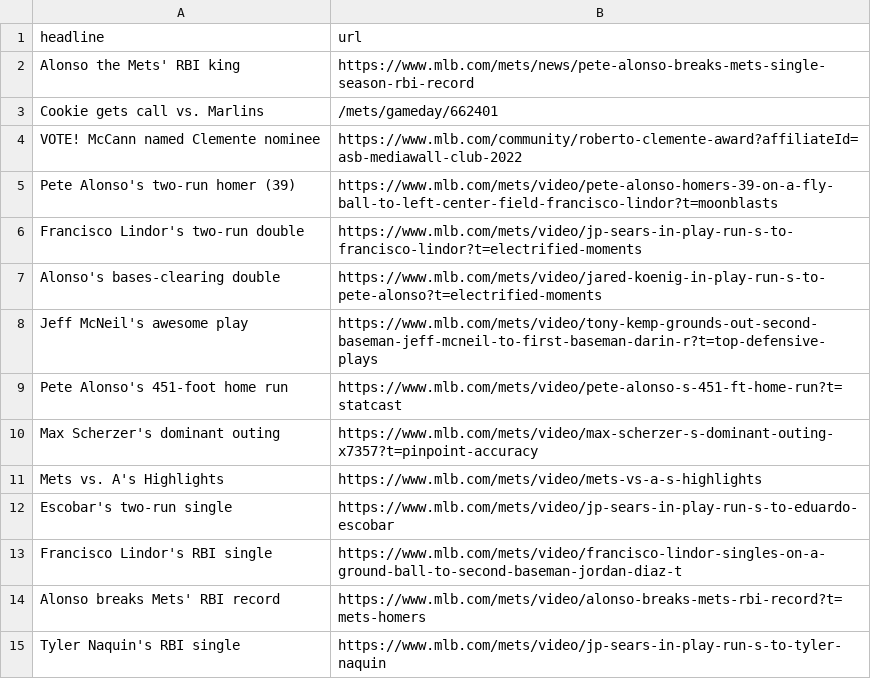
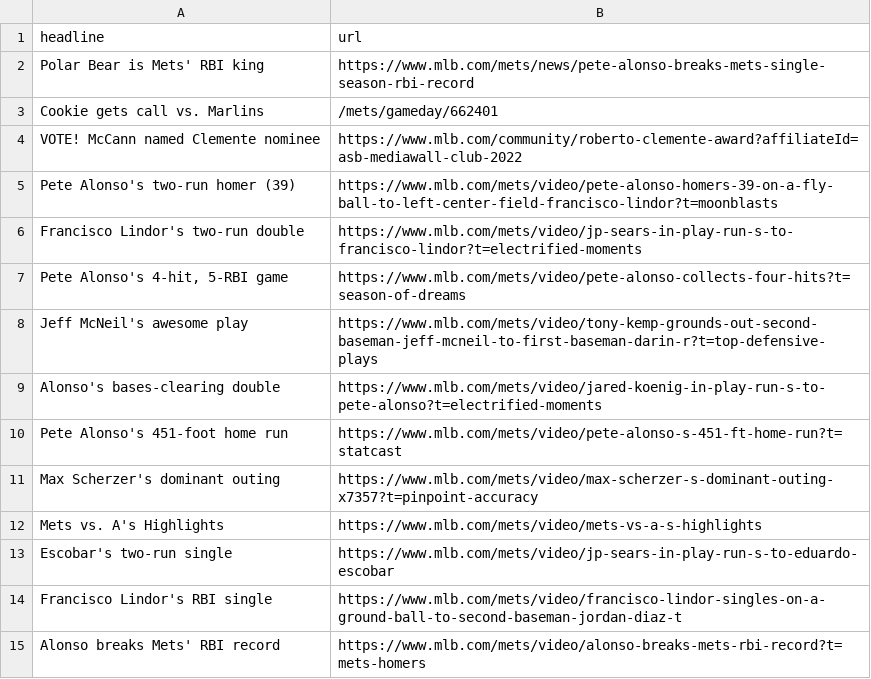
Before and after one commit to atd124/autoscraper-history-main, a CSV file: mets-headlines.csv, drawn as a sheet.

```diff
--- a/mets-headlines.csv
+++ b/mets-headlines.csv
@@ -1,3 +1,3 @@
 headline,url
-Alonso the Mets' RBI king,https://www.mlb.com/mets/news/pete-alonso-breaks-mets-single-season-rbi-record
+Polar Bear is Mets' RBI king,https://www.mlb.com/mets/news/pete-alonso-breaks-mets-single-season-rbi-record
 Cookie gets call vs. Marlins,/mets/gameday/662401
@@ -6,4 +6,5 @@ Pete Alonso's two-run homer (39),https://www.mlb.com/mets/video/pete-alonso-home
 Francisco Lindor's two-run double,https://www.mlb.com/mets/video/jp-sears-in-play-run-s-to-francisco-lindor?t=electrified-moments
+"Pete Alonso's 4-hit, 5-RBI game",https://www.mlb.com/mets/video/pete-alonso-collects-four-hits?t=season-of-dreams
+Jeff McNeil's awesome play,https://www.mlb.com/mets/video/tony-kemp-grounds-out-second-baseman-jeff-mcneil-to-first-baseman-darin-r?t=top-defensive-plays
 Alonso's bases-clearing double,https://www.mlb.com/mets/video/jared-koenig-in-play-run-s-to-pete-alonso?t=electrified-moments
-Jeff McNeil's awesome play,https://www.mlb.com/mets/video/tony-kemp-grounds-out-second-baseman-jeff-mcneil-to-first-baseman-darin-r?t=top-defensive-plays
 Pete Alonso's 451-foot home run,https://www.mlb.com/mets/video/pete-alonso-s-451-ft-home-run?t=statcast
@@ -14,2 +15 @@ Francisco Lindor's RBI single,https://www.mlb.com/mets/video/francisco-lindor-si
 Alonso breaks Mets' RBI record,https://www.mlb.com/mets/video/alonso-breaks-mets-rbi-record?t=mets-homers
-Tyler Naquin's RBI single,https://www.mlb.com/mets/video/jp-sears-in-play-run-s-to-tyler-naquin
```
